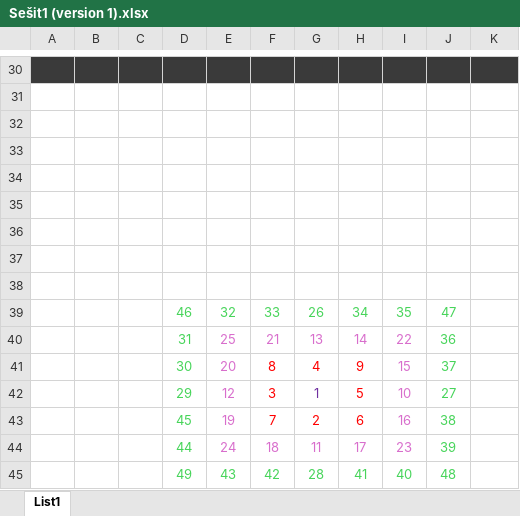
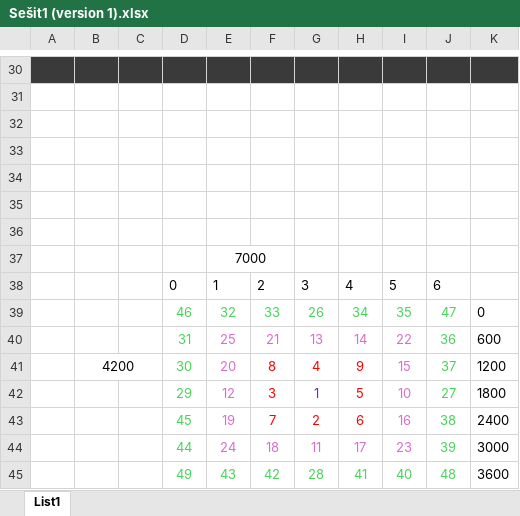
Before and after one commit to DavidTrodler/W-danca, an Excel workbook: Excell - roomky/Sešit1 (version 1).xlsx, sheet List1, drawn as a sheet; only a part is shown, gaps mark what is left out; values as stored, in another font and other column widths than the file's, no borders; the diff names each change by its address in the sheet, - before the commit and + after, or states it on an @@ line.

```diff
--- a/Excell - roomky/Sešit1 (version 1).xlsx (sheet List1)
+++ b/Excell - roomky/Sešit1 (version 1).xlsx (sheet List1)
-E37: (empty)
+E37: 7000
+E37:F37 merged
-row 38: (empty)
+row 38:  |  |  | 0 | 1 | 2 | 3 | 4 | 5 | 6
-K39: (empty)
+K39: 0
-K40: (empty)
+K40: 600
-B41: (empty)
+B41: 4200
+B41:C41 merged
-K41: (empty)
+K41: 1200
-K42: (empty)
+K42: 1800
-K43: (empty)
+K43: 2400
-K44: (empty)
+K44: 3000
-K45: (empty)
+K45: 3600
```
Also changed, not shown: 1 other file.
